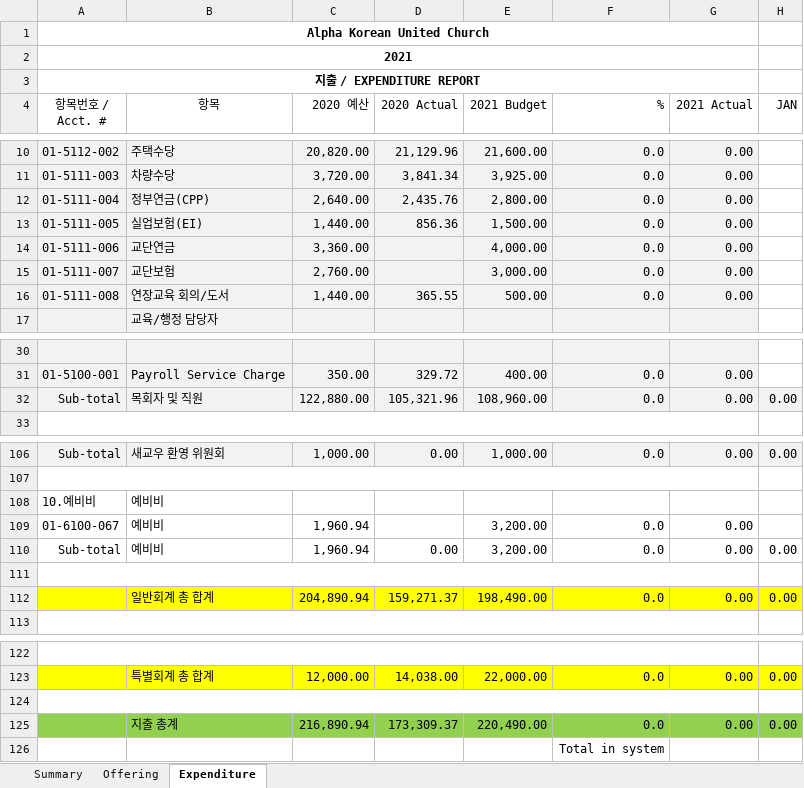
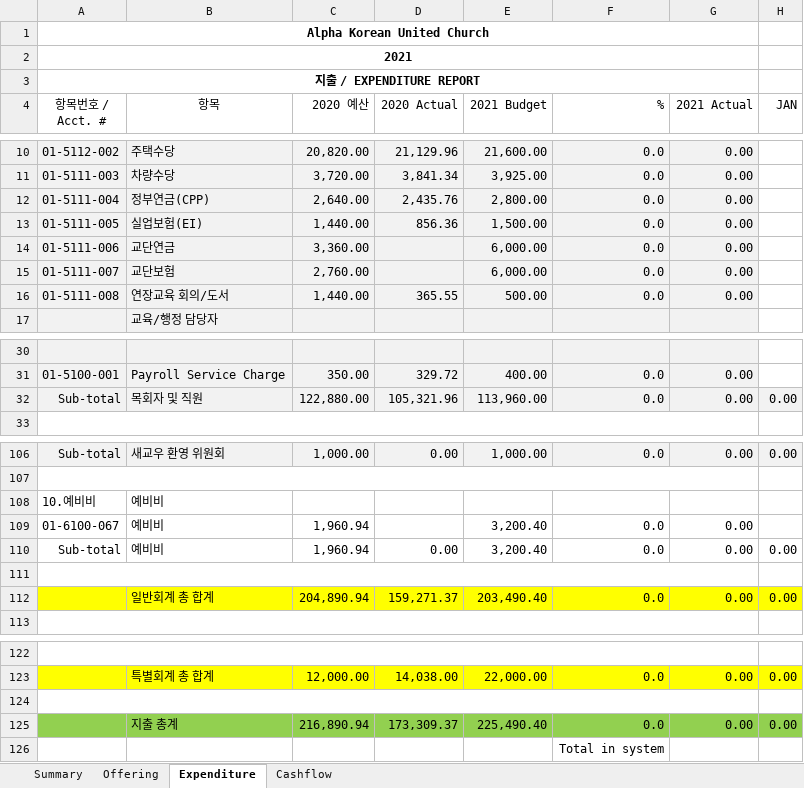
Before and after one commit to javarako/church-app, an Excel workbook: src/main/resources/Financial_Report_2021.xlsx, sheet Expenditure, drawn as a sheet; only a part is shown, gaps mark what is left out; values as stored, in another font and other column widths than the file's, no borders; the diff names each change by its address in the sheet, - before the commit and + after, or states it on an @@ line.

Commit message:
add cashflow report

```diff
--- a/src/main/resources/Financial_Report_2021.xlsx (sheet Expenditure)
+++ b/src/main/resources/Financial_Report_2021.xlsx (sheet Expenditure)
+sheet tab: Cashflow
-E14 (2021 Budget): 4,000.00
+E14 (2021 Budget): 6,000.00
-E15 (2021 Budget): 3,000.00
+E15 (2021 Budget): 6,000.00
-E32 (2021 Budget): 108,960.00
+E32 (2021 Budget): 113,960.00
-E109:E110 (2021 Budget): 3,200.00
+E109:E110 (2021 Budget): 3,200.40
-E112 (2021 Budget): 198,490.00
+E112 (2021 Budget): 203,490.40
-E125 (2021 Budget): 220,490.00
+E125 (2021 Budget): 225,490.40
```
Also changed, not shown: sheet Summary, sheet Offering, 2 other files.
